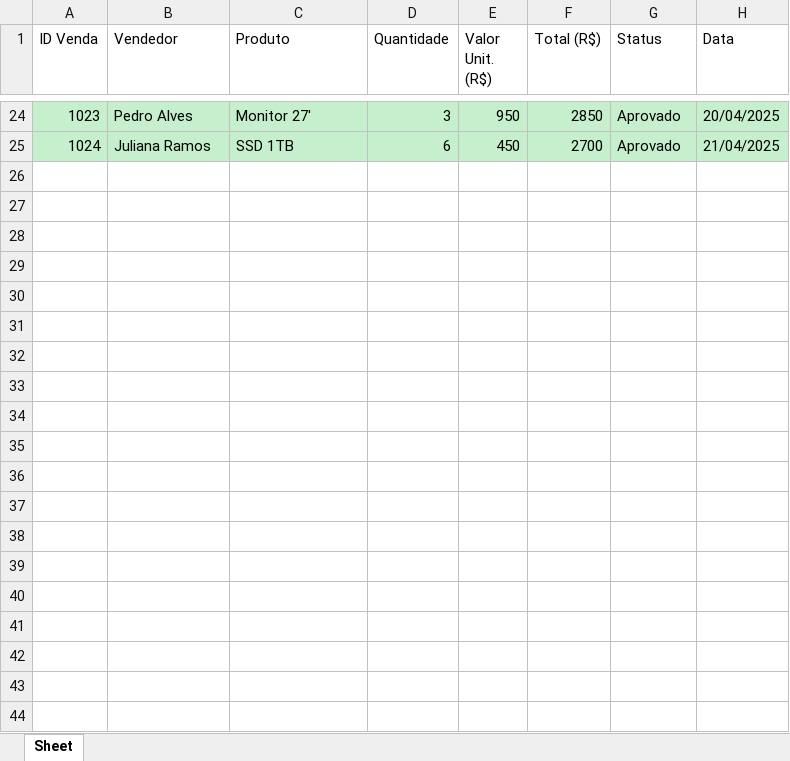
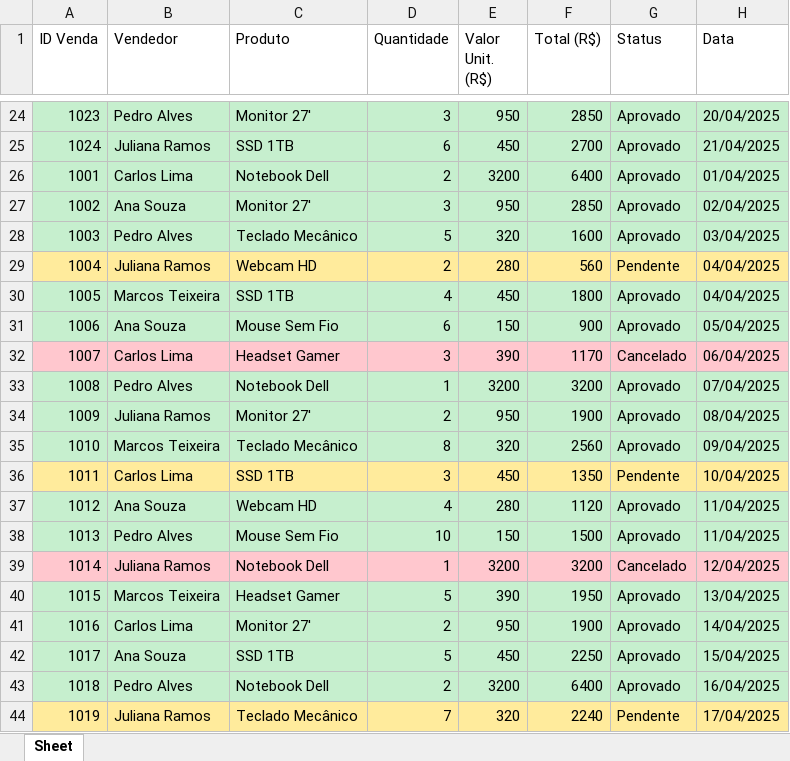
Before and after one commit to vinyyg/automated-excel-reporter, an Excel workbook: output/Relatorio Consolidado - 01-05-2026.xlsx, sheet Sheet, drawn as a sheet; only a part is shown, gaps mark what is left out; values as stored, in another font and other column widths than the file's, no borders; the diff covers the shown part only; the diff names each change by its address in the sheet, - before the commit and + after, or states it on an @@ line.

```diff
--- a/output/Relatorio Consolidado - 01-05-2026.xlsx (sheet Sheet)
+++ b/output/Relatorio Consolidado - 01-05-2026.xlsx (sheet Sheet)
+row 26: 1001 | Carlos Lima | Notebook Dell | 2 | 3200 | 6400 | Aprovado | 01/04/2025
+row 27: 1002 | Ana Souza | Monitor 27' | 3 | 950 | 2850 | Aprovado | 02/04/2025
+row 28: 1003 | Pedro Alves | Teclado Mecânico | 5 | 320 | 1600 | Aprovado | 03/04/2025
+row 29: 1004 | Juliana Ramos | Webcam HD | 2 | 280 | 560 | Pendente | 04/04/2025
+row 30: 1005 | Marcos Teixeira | SSD 1TB | 4 | 450 | 1800 | Aprovado | 04/04/2025
+row 31: 1006 | Ana Souza | Mouse Sem Fio | 6 | 150 | 900 | Aprovado | 05/04/2025
+row 32: 1007 | Carlos Lima | Headset Gamer | 3 | 390 | 1170 | Cancelado | 06/04/2025
+row 33: 1008 | Pedro Alves | Notebook Dell | 1 | 3200 | 3200 | Aprovado | 07/04/2025
+row 34: 1009 | Juliana Ramos | Monitor 27' | 2 | 950 | 1900 | Aprovado | 08/04/2025
+row 35: 1010 | Marcos Teixeira | Teclado Mecânico | 8 | 320 | 2560 | Aprovado | 09/04/2025
+row 36: 1011 | Carlos Lima | SSD 1TB | 3 | 450 | 1350 | Pendente | 10/04/2025
+row 37: 1012 | Ana Souza | Webcam HD | 4 | 280 | 1120 | Aprovado | 11/04/2025
+row 38: 1013 | Pedro Alves | Mouse Sem Fio | 10 | 150 | 1500 | Aprovado | 11/04/2025
+row 39: 1014 | Juliana Ramos | Notebook Dell | 1 | 3200 | 3200 | Cancelado | 12/04/2025
+row 40: 1015 | Marcos Teixeira | Headset Gamer | 5 | 390 | 1950 | Aprovado | 13/04/2025
+row 41: 1016 | Carlos Lima | Monitor 27' | 2 | 950 | 1900 | Aprovado | 14/04/2025
+row 42: 1017 | Ana Souza | SSD 1TB | 5 | 450 | 2250 | Aprovado | 15/04/2025
+row 43: 1018 | Pedro Alves | Notebook Dell | 2 | 3200 | 6400 | Aprovado | 16/04/2025
+row 44: 1019 | Juliana Ramos | Teclado Mecânico | 7 | 320 | 2240 | Pendente | 17/04/2025
```
Also changed, not shown: 173 added rows elsewhere in this sheet, 6 other files.
